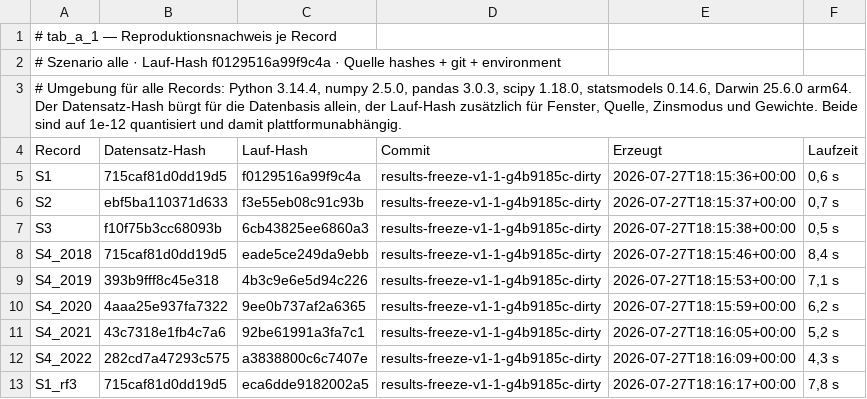
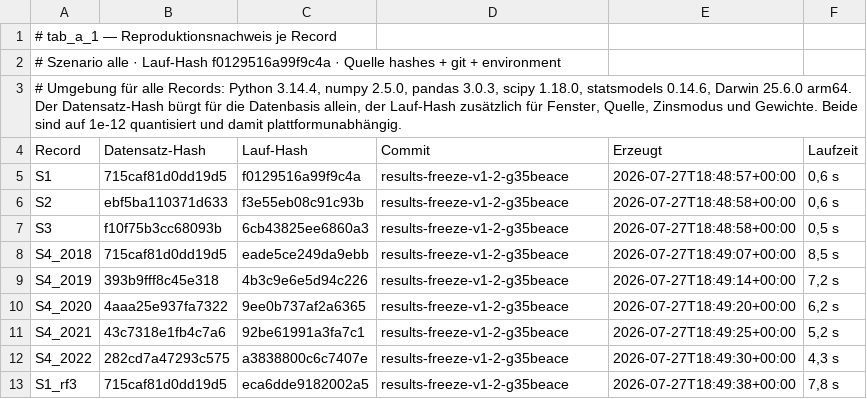
Before and after one commit to TaxitellerAI/Masterthesis, a CSV file: engine/results/exhibits/tab_a_1_f0129516a99f9c4a.csv, drawn as a sheet.

```diff
--- a/engine/results/exhibits/tab_a_1_f0129516a99f9c4a.csv
+++ b/engine/results/exhibits/tab_a_1_f0129516a99f9c4a.csv
@@ -4,10 +4,10 @@
 Record;Datensatz-Hash;Lauf-Hash;Commit;Erzeugt;Laufzeit
-S1;715caf81d0dd19d5;f0129516a99f9c4a;results-freeze-v1-1-g4b9185c-dirty;2026-07-27T18:15:36+00:00;0,6 s
-S2;ebf5ba110371d633;f3e55eb08c91c93b;results-freeze-v1-1-g4b9185c-dirty;2026-07-27T18:15:37+00:00;0,7 s
-S3;f10f75b3cc68093b;6cb43825ee6860a3;results-freeze-v1-1-g4b9185c-dirty;2026-07-27T18:15:38+00:00;0,5 s
-S4_2018;715caf81d0dd19d5;eade5ce249da9ebb;results-freeze-v1-1-g4b9185c-dirty;2026-07-27T18:15:46+00:00;8,4 s
-S4_2019;393b9fff8c45e318;4b3c9e6e5d94c226;results-freeze-v1-1-g4b9185c-dirty;2026-07-27T18:15:53+00:00;7,1 s
-S4_2020;4aaa25e937fa7322;9ee0b737af2a6365;results-freeze-v1-1-g4b9185c-dirty;2026-07-27T18:15:59+00:00;6,2 s
-S4_2021;43c7318e1fb4c7a6;92be61991a3fa7c1;results-freeze-v1-1-g4b9185c-dirty;2026-07-27T18:16:05+00:00;5,2 s
-S4_2022;282cd7a47293c575;a3838800c6c7407e;results-freeze-v1-1-g4b9185c-dirty;2026-07-27T18:16:09+00:00;4,3 s
-S1_rf3;715caf81d0dd19d5;eca6dde9182002a5;results-freeze-v1-1-g4b9185c-dirty;2026-07-27T18:16:17+00:00;7,8 s
+S1;715caf81d0dd19d5;f0129516a99f9c4a;results-freeze-v1-2-g35beace;2026-07-27T18:48:57+00:00;0,6 s
+S2;ebf5ba110371d633;f3e55eb08c91c93b;results-freeze-v1-2-g35beace;2026-07-27T18:48:58+00:00;0,6 s
+S3;f10f75b3cc68093b;6cb43825ee6860a3;results-freeze-v1-2-g35beace;2026-07-27T18:48:58+00:00;0,5 s
+S4_2018;715caf81d0dd19d5;eade5ce249da9ebb;results-freeze-v1-2-g35beace;2026-07-27T18:49:07+00:00;8,5 s
+S4_2019;393b9fff8c45e318;4b3c9e6e5d94c226;results-freeze-v1-2-g35beace;2026-07-27T18:49:14+00:00;7,2 s
+S4_2020;4aaa25e937fa7322;9ee0b737af2a6365;results-freeze-v1-2-g35beace;2026-07-27T18:49:20+00:00;6,2 s
+S4_2021;43c7318e1fb4c7a6;92be61991a3fa7c1;results-freeze-v1-2-g35beace;2026-07-27T18:49:25+00:00;5,2 s
+S4_2022;282cd7a47293c575;a3838800c6c7407e;results-freeze-v1-2-g35beace;2026-07-27T18:49:30+00:00;4,3 s
+S1_rf3;715caf81d0dd19d5;eca6dde9182002a5;results-freeze-v1-2-g35beace;2026-07-27T18:49:38+00:00;7,8 s
```
Also changed, not shown: 42 other files.
